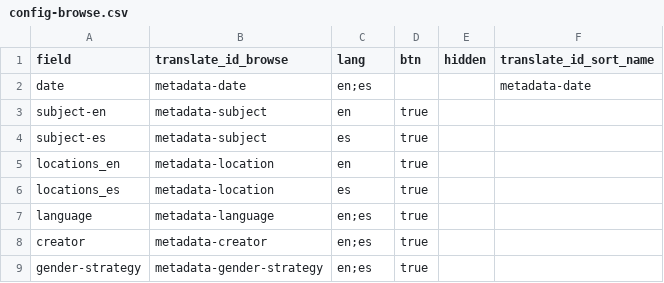
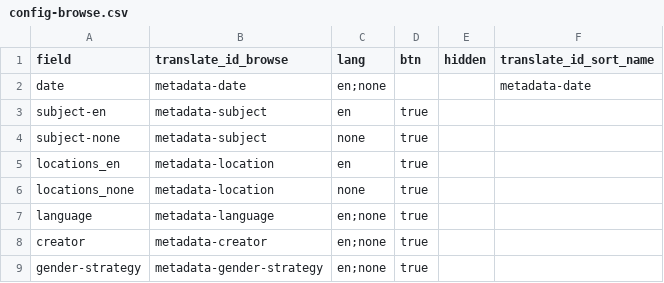
Before and after one commit to eugestumm/gender-inclusive-spanish-digital-archive, a CSV file: _data/config-browse.csv, drawn as a sheet.

```diff
--- a/_data/config-browse.csv
+++ b/_data/config-browse.csv
@@ -1,9 +1,9 @@
 field,translate_id_browse,lang,btn,hidden,translate_id_sort_name
-date,metadata-date,en;es,,,metadata-date
+date,metadata-date,en;none,,,metadata-date
 subject-en,metadata-subject,en,true
-subject-es,metadata-subject,es,true
+subject-none,metadata-subject,none,true
 locations_en,metadata-location,en,true
-locations_es,metadata-location,es,true
-language,metadata-language,en;es,true
-creator,metadata-creator,en;es,true
-gender-strategy,metadata-gender-strategy,en;es,true
+locations_none,metadata-location,none,true
+language,metadata-language,en;none,true
+creator,metadata-creator,en;none,true
+gender-strategy,metadata-gender-strategy,en;none,true
```
Also changed, not shown: _data/config-metadata.csv, _data/config-search.csv, 23 other files.
